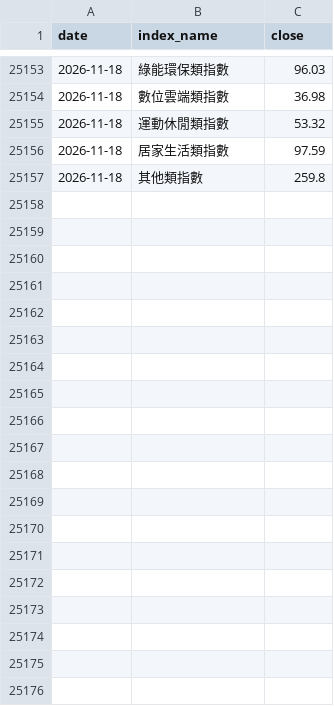
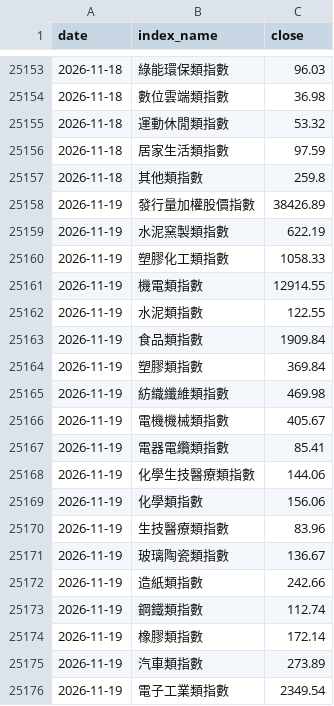
Before and after one commit to skycookie0109-ux/sector-rotation, a CSV file: data/history/index_history.csv, drawn as a sheet; only a part is shown, gaps mark what is left out; the diff covers the shown part only; the diff names each change by its address in the sheet, - before the commit and + after, or states it on an @@ line.

```diff
--- a/data/history/index_history.csv
+++ b/data/history/index_history.csv
+row 25158: 2026-11-19 | 發行量加權股價指數 | 38426.89
+row 25159: 2026-11-19 | 水泥窯製類指數 | 622.19
+row 25160: 2026-11-19 | 塑膠化工類指數 | 1058.33
+row 25161: 2026-11-19 | 機電類指數 | 12914.55
+row 25162: 2026-11-19 | 水泥類指數 | 122.55
+row 25163: 2026-11-19 | 食品類指數 | 1909.84
+row 25164: 2026-11-19 | 塑膠類指數 | 369.84
+row 25165: 2026-11-19 | 紡織纖維類指數 | 469.98
+row 25166: 2026-11-19 | 電機機械類指數 | 405.67
+row 25167: 2026-11-19 | 電器電纜類指數 | 85.41
+row 25168: 2026-11-19 | 化學生技醫療類指數 | 144.06
+row 25169: 2026-11-19 | 化學類指數 | 156.06
+row 25170: 2026-11-19 | 生技醫療類指數 | 83.96
+row 25171: 2026-11-19 | 玻璃陶瓷類指數 | 136.67
+row 25172: 2026-11-19 | 造紙類指數 | 242.66
+row 25173: 2026-11-19 | 鋼鐵類指數 | 112.74
+row 25174: 2026-11-19 | 橡膠類指數 | 172.14
+row 25175: 2026-11-19 | 汽車類指數 | 273.89
+row 25176: 2026-11-19 | 電子工業類指數 | 2349.54
```
Also changed, not shown: 19 added rows elsewhere in this file, data/history/chips.csv, 5 other files.
